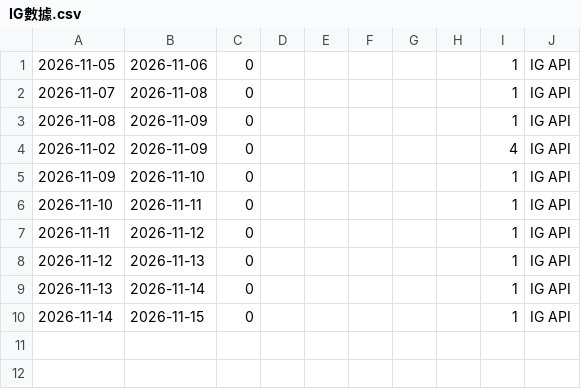
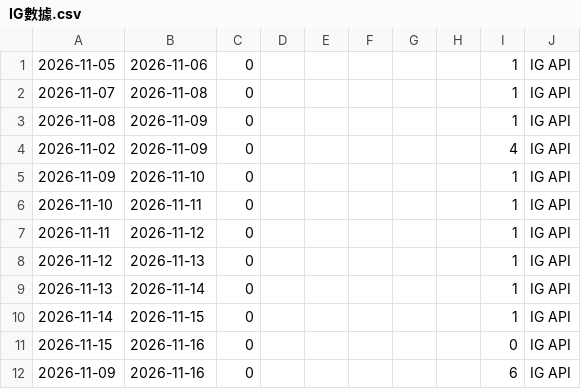
Before and after one commit to a0931771367-byte/canzai, a CSV file: data/ig/IG數據.csv, drawn as a sheet.

```diff
--- a/data/ig/IG數據.csv
+++ b/data/ig/IG數據.csv
@@ -10 +10,3 @@
 2026-11-14,2026-11-15,0,,,,,,1,IG API
+2026-11-15,2026-11-16,0,,,,,,0,IG API
+2026-11-09,2026-11-16,0,,,,,,6,IG API
```
Also changed, not shown: data/ig/投票結果.csv, 2 other files.
